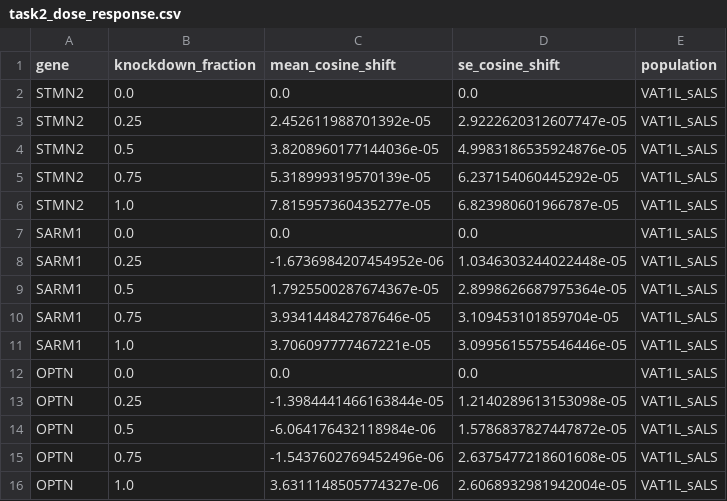
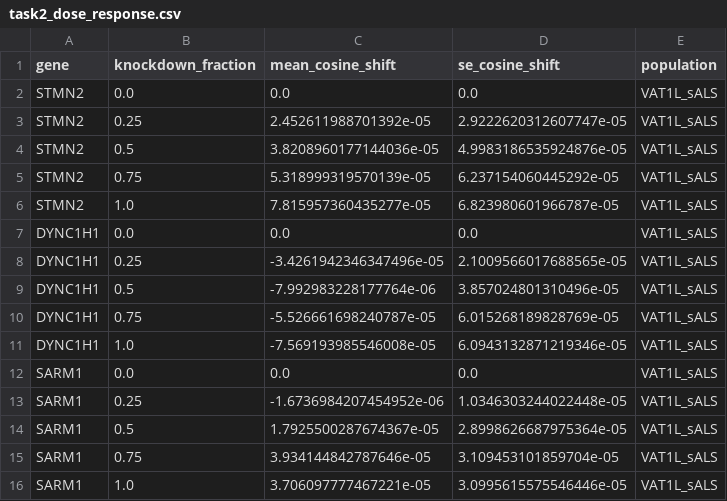
Before and after one commit to monikasekelja-main/scfm-helical-geneformer, a CSV file: results/task2_dose_response.csv, drawn as a sheet.

```diff
--- a/results/task2_dose_response.csv
+++ b/results/task2_dose_response.csv
@@ -6,2 +6,7 @@ STMN2,0.75,5.318999319570139e-05,6.237154060445292e-05,VAT1L_sALS
 STMN2,1.0,7.815957360435277e-05,6.823980601966787e-05,VAT1L_sALS
+DYNC1H1,0.0,0.0,0.0,VAT1L_sALS
+DYNC1H1,0.25,-3.4261942346347496e-05,2.1009566017688565e-05,VAT1L_sALS
+DYNC1H1,0.5,-7.992983228177764e-06,3.857024801310496e-05,VAT1L_sALS
+DYNC1H1,0.75,-5.526661698240787e-05,6.015268189828769e-05,VAT1L_sALS
+DYNC1H1,1.0,-7.569193985546008e-05,6.0943132871219346e-05,VAT1L_sALS
 SARM1,0.0,0.0,0.0,VAT1L_sALS
@@ -11,6 +16 @@ SARM1,0.75,3.934144842787646e-05,3.109453101859704e-05,VAT1L_sALS
 SARM1,1.0,3.706097777467221e-05,3.0995615575546446e-05,VAT1L_sALS
-OPTN,0.0,0.0,0.0,VAT1L_sALS
-OPTN,0.25,-1.3984441466163844e-05,1.2140289613153098e-05,VAT1L_sALS
-OPTN,0.5,-6.064176432118984e-06,1.5786837827447872e-05,VAT1L_sALS
-OPTN,0.75,-1.5437602769452496e-06,2.6375477218601608e-05,VAT1L_sALS
-OPTN,1.0,3.6311148505774327e-06,2.6068932981942004e-05,VAT1L_sALS
```
Also changed, not shown: results/task3_hnf_results.csv, results/task3_integrated_summary.csv, 26 other files.
